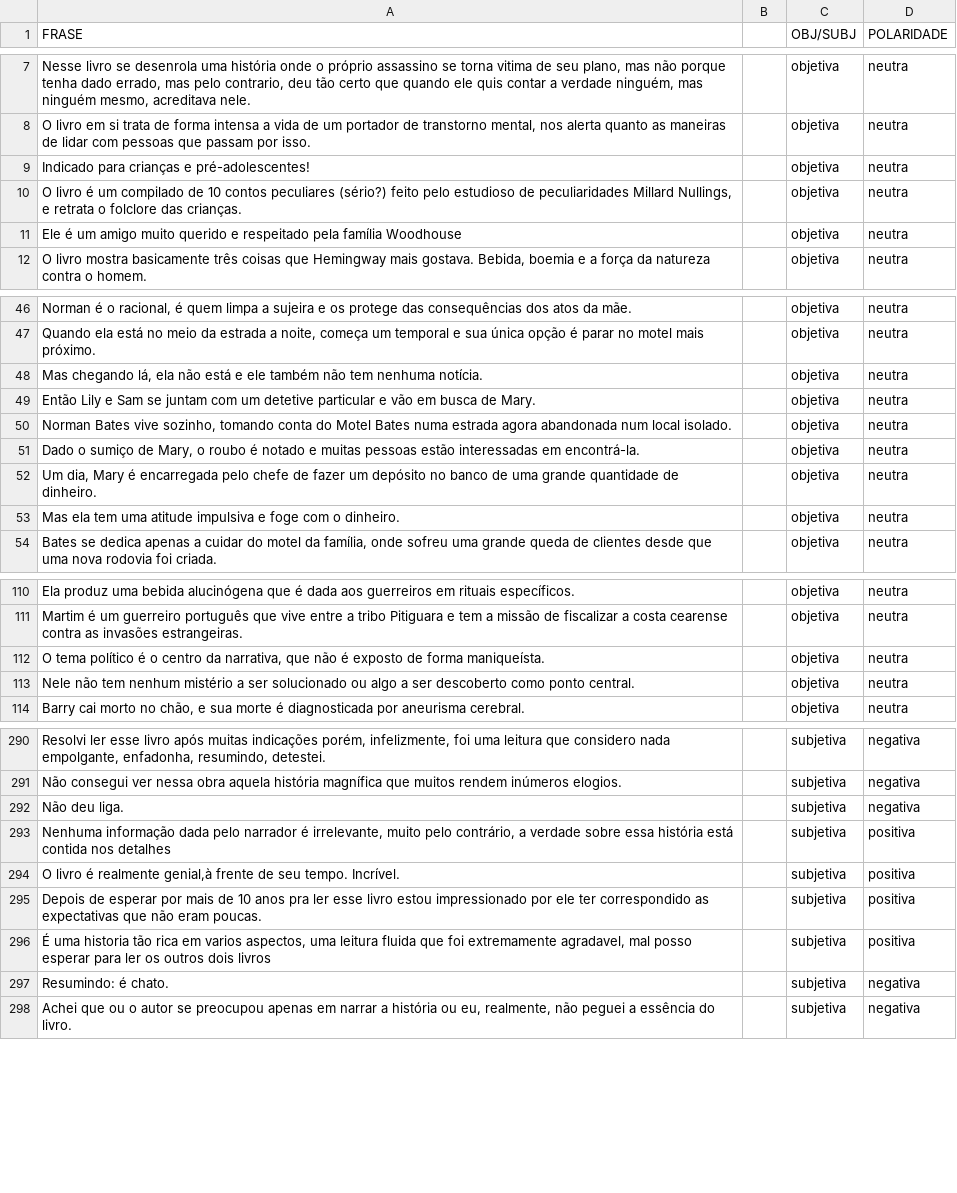
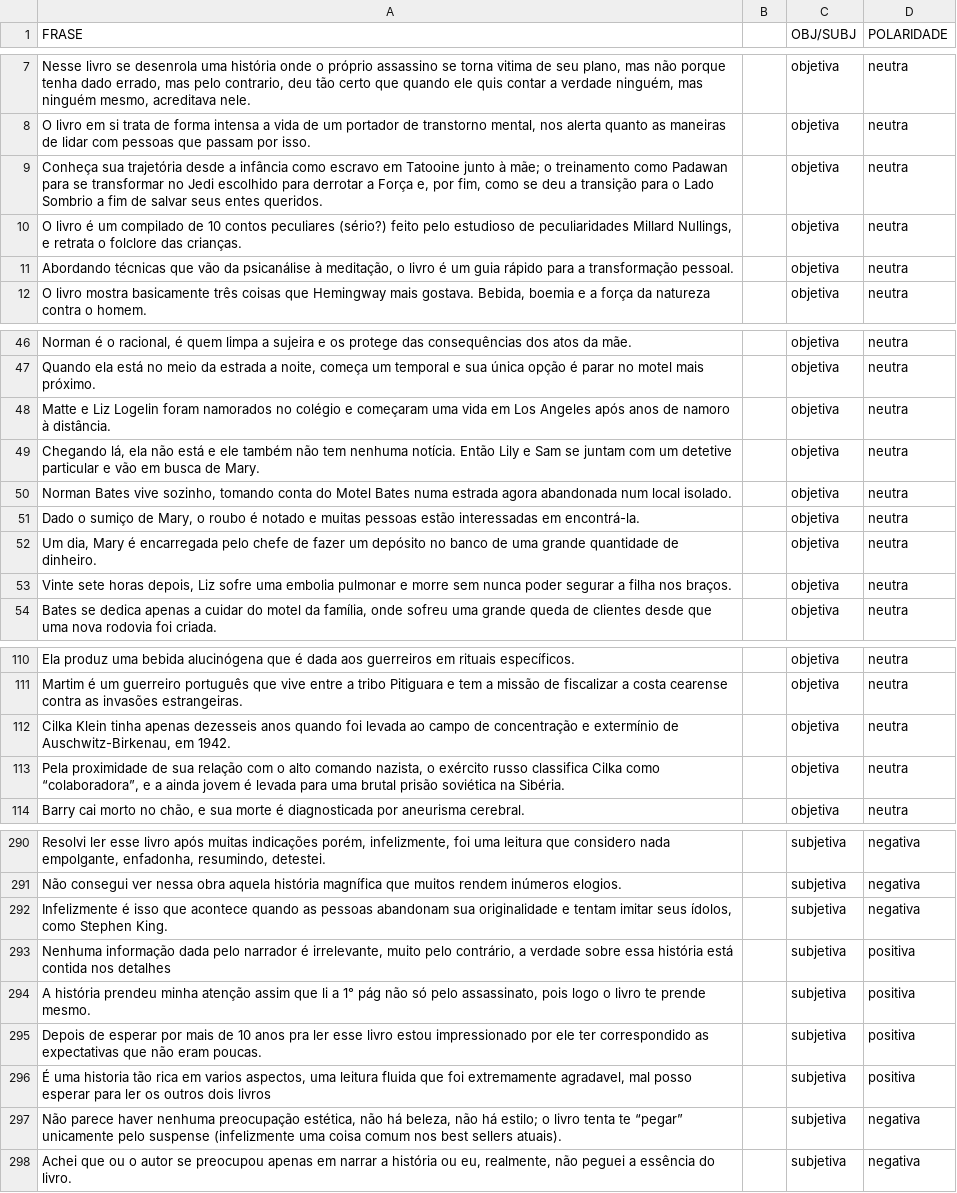
Before and after one commit to Lubelisa/Natural-Linguage-Processing, a CSV file: Corpus of Book Reviews/corpus_book_reviews_portuguese.csv, drawn as a sheet; only a part is shown, gaps mark what is left out; the diff covers the shown part only; the diff names each change by its address in the sheet, - before the commit and + after, or states it on an @@ line.

```diff
--- a/Corpus of Book Reviews/corpus_book_reviews_portuguese.csv
+++ b/Corpus of Book Reviews/corpus_book_reviews_portuguese.csv
-A9 (FRASE): Indicado para crianças e pré-adolescentes!
+A9 (FRASE): Conheça sua trajetória desde a infância como escravo em Tatooine junto à mãe; o treinamento como Padawan para se transformar no Jedi escolhido para derrotar a Força e, por fim, como se deu a transição para o Lado Sombrio a fim de salvar seus entes queridos.
-A11 (FRASE): Ele é um amigo muito querido e respeitado pela família Woodhouse
+A11 (FRASE): Abordando técnicas que vão da psicanálise à meditação, o livro é um guia rápido para a transformação pessoal.
-A48 (FRASE): Mas chegando lá, ela não está e ele também não tem nenhuma notícia.
+A48 (FRASE): Matte e Liz Logelin foram namorados no colégio e começaram uma vida em Los Angeles após anos de namoro à distância.
-A49 (FRASE): Então Lily…
+A49 (FRASE): Chegando lá, ela não está e ele também não tem nenhuma notícia. Então Lily…
-A53 (FRASE): Mas ela tem uma atitude impulsiva e foge com o dinheiro.
+A53 (FRASE): Vinte sete horas depois, Liz sofre uma embolia pulmonar e morre sem nunca poder segurar a filha nos braços.
-A112 (FRASE): O tema político é o centro da narrativa, que não é exposto de forma maniqueísta.
+A112 (FRASE): Cilka Klein tinha apenas dezesseis anos quando foi levada ao campo de concentração e extermínio de Auschwitz-Birkenau, em 1942.
-A113 (FRASE): Nele não tem nenhum mistério a ser solucionado ou algo a ser descoberto como ponto central.
+A113 (FRASE): Pela proximidade de sua relação com o alto comando nazista, o exército russo classifica Cilka como “colaboradora”, e a ainda jovem é levada para uma brutal prisão soviética na Sibéria.
-A292 (FRASE): Não deu liga.
+A292 (FRASE): Infelizmente é isso que acontece quando as pessoas abandonam sua originalidade e tentam imitar seus ídolos, como Stephen King.
-A294 (FRASE): O livro é realmente genial,à frente de seu tempo. Incrível.
+A294 (FRASE): A história prendeu minha atenção assim que li a 1° pág não só pelo assassinato, pois logo o livro te prende mesmo.
-A297 (FRASE): Resumindo: é chato.
+A297 (FRASE): Não parece haver nenhuma preocupação estética, não há beleza, não há estilo; o livro tenta te “pegar” unicamente pelo suspense (infelizmente uma coisa comum nos best sellers atuais).
```
Also changed, not shown: 11 edited cells elsewhere in this file, 9 other files.
